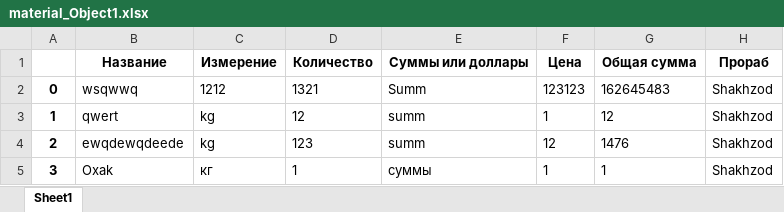
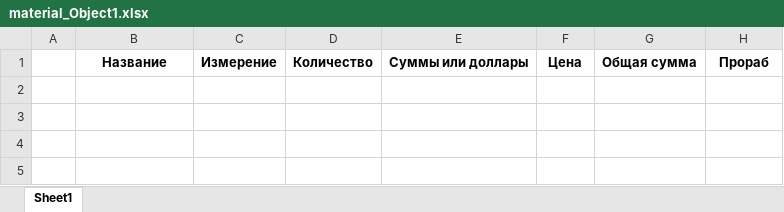
Before and after one commit to xiidot1303/construction_bot, an Excel workbook: files/excel/material_Object1.xlsx, sheet Sheet1, drawn as a sheet; values as stored, in another font and other column widths than the file's, no borders; the diff names each change by its address in the sheet, - before the commit and + after, or states it on an @@ line.

```diff
--- a/files/excel/material_Object1.xlsx (sheet Sheet1)
+++ b/files/excel/material_Object1.xlsx (sheet Sheet1)
-row 2: 0 | wsqwwq | 1212 | 1321 | Summ | 123123 | 162645483 | Shakhzod
-row 3: 1 | qwert | kg | 12 | summ | 1 | 12 | Shakhzod
-row 4: 2 | ewqdewqdeede | kg | 123 | summ | 12 | 1476 | Shakhzod
-row 5: 3 | Oxak | кг | 1 | суммы | 1 | 1 | Shakhzod
```
Also changed, not shown: 3 other files.
